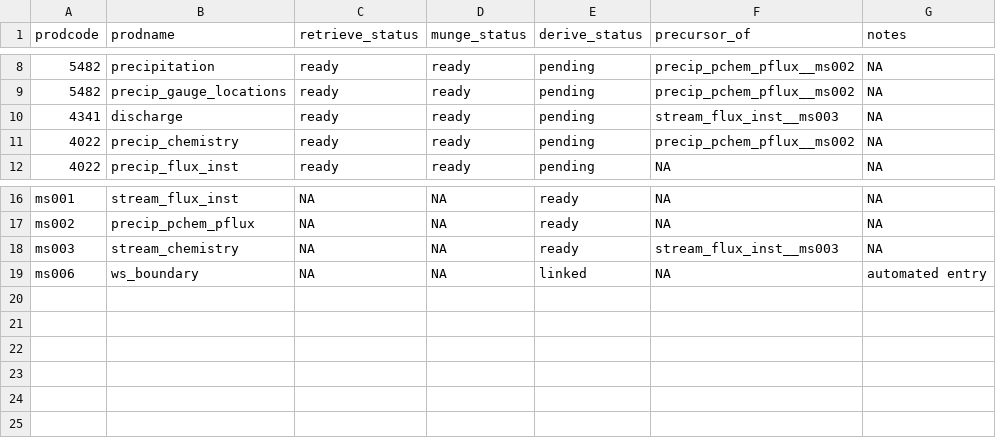
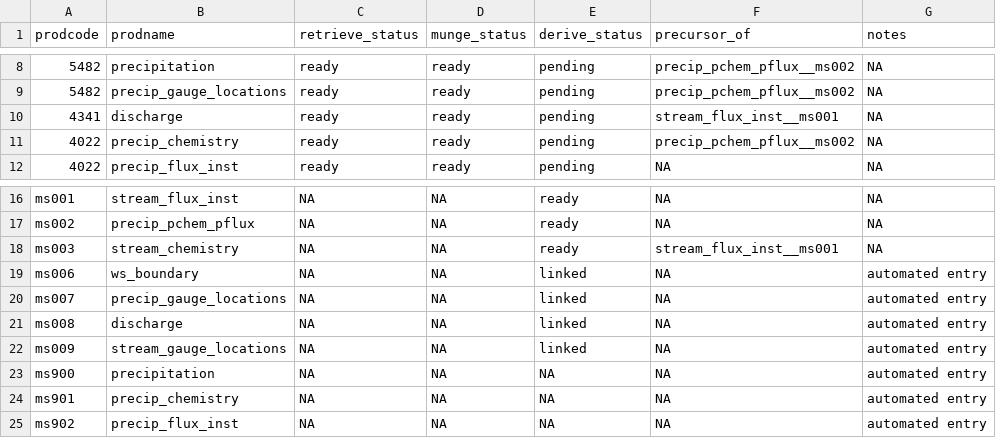
Before and after one commit to MacroSHEDS/data_processing, a CSV file: src/lter/hjandrews/products.csv, drawn as a sheet; only a part is shown, gaps mark what is left out.

Commit message:
changes to general kernels, several products.csv; readme_wrangling.R

```diff
--- a/src/lter/hjandrews/products.csv
+++ b/src/lter/hjandrews/products.csv
@@ -9,3 +9,3 @@ prodcode,prodname,retrieve_status,munge_status,derive_status,precursor_of,notes
 5482,precip_gauge_locations,ready,ready,pending,precip_pchem_pflux__ms002,NA
-4341,discharge,ready,ready,pending,stream_flux_inst__ms003,NA
+4341,discharge,ready,ready,pending,stream_flux_inst__ms001,NA
 4022,precip_chemistry,ready,ready,pending,precip_pchem_pflux__ms002,NA
@@ -17,3 +17,9 @@ ms001,stream_flux_inst,NA,NA,ready,NA,NA
 ms002,precip_pchem_pflux,NA,NA,ready,NA,NA
-ms003,stream_chemistry,NA,NA,ready,stream_flux_inst__ms003,NA
+ms003,stream_chemistry,NA,NA,ready,stream_flux_inst__ms001,NA
 ms006,ws_boundary,NA,NA,linked,NA,automated entry
+ms007,precip_gauge_locations,NA,NA,linked,NA,automated entry
+ms008,discharge,NA,NA,linked,NA,automated entry
+ms009,stream_gauge_locations,NA,NA,linked,NA,automated entry
+ms900,precipitation,NA,NA,NA,NA,automated entry
+ms901,precip_chemistry,NA,NA,NA,NA,automated entry
+ms902,precip_flux_inst,NA,NA,NA,NA,automated entry
```
Also changed, not shown: src/lter/plum/products.csv, src/lter/santa_barbara/products.csv, 11 other files.
